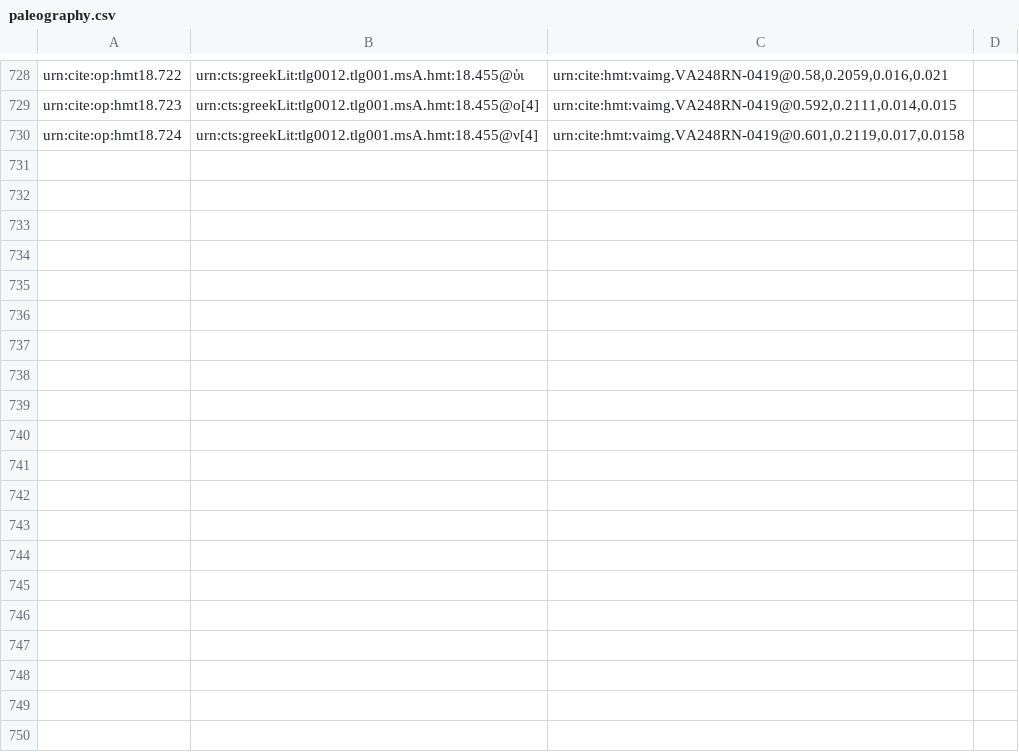
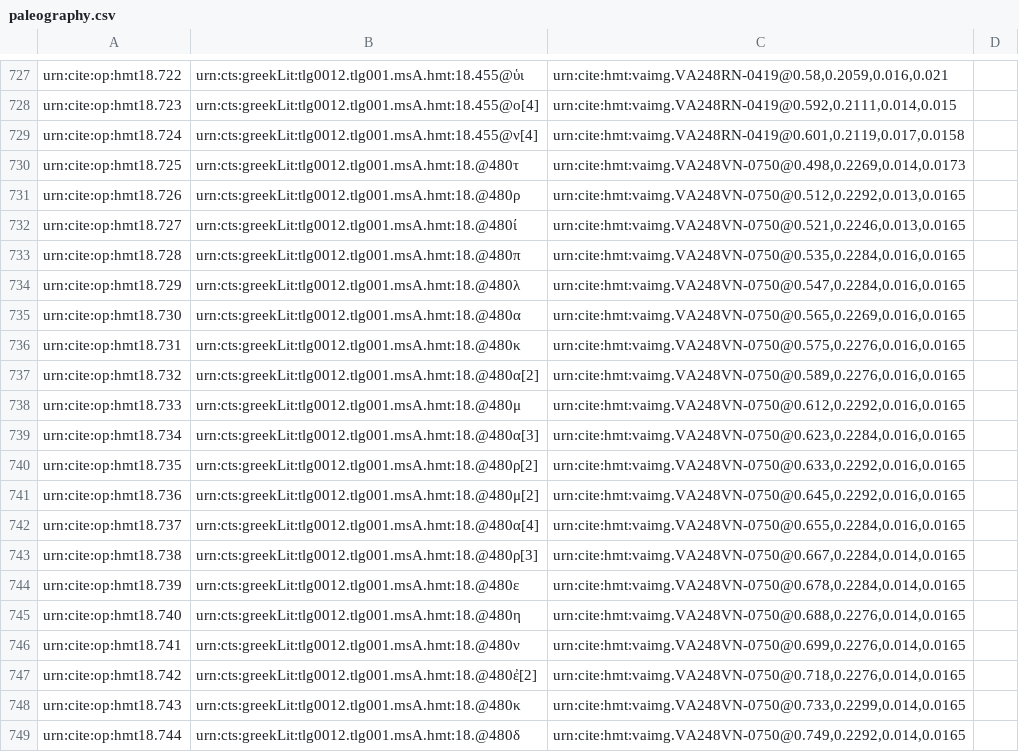
Before and after one commit to hmteditors/closed-hc-il18, a CSV file: venA/collections/paleography.csv, drawn as a sheet; only a part is shown, gaps mark what is left out; the diff covers the shown part only; the diff names each change by its address in the sheet, - before the commit and + after, or states it on an @@ line.

Commit message:
Update paleography.csv

```diff
--- a/venA/collections/paleography.csv
+++ b/venA/collections/paleography.csv
+row 730: urn:cite:op:hmt18.725 | urn:cts:greekLit:tlg0012.tlg001.msA.hmt:18.@480τ | urn:cite:hmt:vaimg.VA248VN-0750@0.498,0.2269,0.014,0.0173
+row 731: urn:cite:op:hmt18.726 | urn:cts:greekLit:tlg0012.tlg001.msA.hmt:18.@480ρ | urn:cite:hmt:vaimg.VA248VN-0750@0.512,0.2292,0.013,0.0165
+row 732: urn:cite:op:hmt18.727 | urn:cts:greekLit:tlg0012.tlg001.msA.hmt:18.@480ί | urn:cite:hmt:vaimg.VA248VN-0750@0.521,0.2246,0.013,0.0165
+row 733: urn:cite:op:hmt18.728 | urn:cts:greekLit:tlg0012.tlg001.msA.hmt:18.@480π | urn:cite:hmt:vaimg.VA248VN-0750@0.535,0.2284,0.016,0.0165
+row 734: urn:cite:op:hmt18.729 | urn:cts:greekLit:tlg0012.tlg001.msA.hmt:18.@480λ | urn:cite:hmt:vaimg.VA248VN-0750@0.547,0.2284,0.016,0.0165
+row 735: urn:cite:op:hmt18.730 | urn:cts:greekLit:tlg0012.tlg001.msA.hmt:18.@480α | urn:cite:hmt:vaimg.VA248VN-0750@0.565,0.2269,0.016,0.0165
+row 736: urn:cite:op:hmt18.731 | urn:cts:greekLit:tlg0012.tlg001.msA.hmt:18.@480κ | urn:cite:hmt:vaimg.VA248VN-0750@0.575,0.2276,0.016,0.0165
+row 737: urn:cite:op:hmt18.732 | urn:cts:greekLit:tlg0012.tlg001.msA.hmt:18.@480α[2] | urn:cite:hmt:vaimg.VA248VN-0750@0.589,0.2276,0.016,0.0165
+row 738: urn:cite:op:hmt18.733 | urn:cts:greekLit:tlg0012.tlg001.msA.hmt:18.@480μ | urn:cite:hmt:vaimg.VA248VN-0750@0.612,0.2292,0.016,0.0165
+row 739: urn:cite:op:hmt18.734 | urn:cts:greekLit:tlg0012.tlg001.msA.hmt:18.@480α[3] | urn:cite:hmt:vaimg.VA248VN-0750@0.623,0.2284,0.016,0.0165
+row 740: urn:cite:op:hmt18.735 | urn:cts:greekLit:tlg0012.tlg001.msA.hmt:18.@480ρ[2] | urn:cite:hmt:vaimg.VA248VN-0750@0.633,0.2292,0.016,0.0165
+row 741: urn:cite:op:hmt18.736 | urn:cts:greekLit:tlg0012.tlg001.msA.hmt:18.@480μ[2] | urn:cite:hmt:vaimg.VA248VN-0750@0.645,0.2292,0.016,0.0165
+row 742: urn:cite:op:hmt18.737 | urn:cts:greekLit:tlg0012.tlg001.msA.hmt:18.@480α[4] | urn:cite:hmt:vaimg.VA248VN-0750@0.655,0.2284,0.016,0.0165
+row 743: urn:cite:op:hmt18.738 | urn:cts:greekLit:tlg0012.tlg001.msA.hmt:18.@480ρ[3] | urn:cite:hmt:vaimg.VA248VN-0750@0.667,0.2284,0.014,0.0165
+row 744: urn:cite:op:hmt18.739 | urn:cts:greekLit:tlg0012.tlg001.msA.hmt:18.@480ε | urn:cite:hmt:vaimg.VA248VN-0750@0.678,0.2284,0.014,0.0165
+row 745: urn:cite:op:hmt18.740 | urn:cts:greekLit:tlg0012.tlg001.msA.hmt:18.@480η | urn:cite:hmt:vaimg.VA248VN-0750@0.688,0.2276,0.014,0.0165
+row 746: urn:cite:op:hmt18.741 | urn:cts:greekLit:tlg0012.tlg001.msA.hmt:18.@480ν | urn:cite:hmt:vaimg.VA248VN-0750@0.699,0.2276,0.014,0.0165
+row 747: urn:cite:op:hmt18.742 | urn:cts:greekLit:tlg0012.tlg001.msA.hmt:18.@480ἐ[2] | urn:cite:hmt:vaimg.VA248VN-0750@0.718,0.2276,0.014,0.0165
+row 748: urn:cite:op:hmt18.743 | urn:cts:greekLit:tlg0012.tlg001.msA.hmt:18.@480κ | urn:cite:hmt:vaimg.VA248VN-0750@0.733,0.2299,0.014,0.0165
+row 749: urn:cite:op:hmt18.744 | urn:cts:greekLit:tlg0012.tlg001.msA.hmt:18.@480δ | urn:cite:hmt:vaimg.VA248VN-0750@0.749,0.2292,0.014,0.0165
```
Also changed, not shown: 16 added rows and 1 removed row elsewhere in this file.
